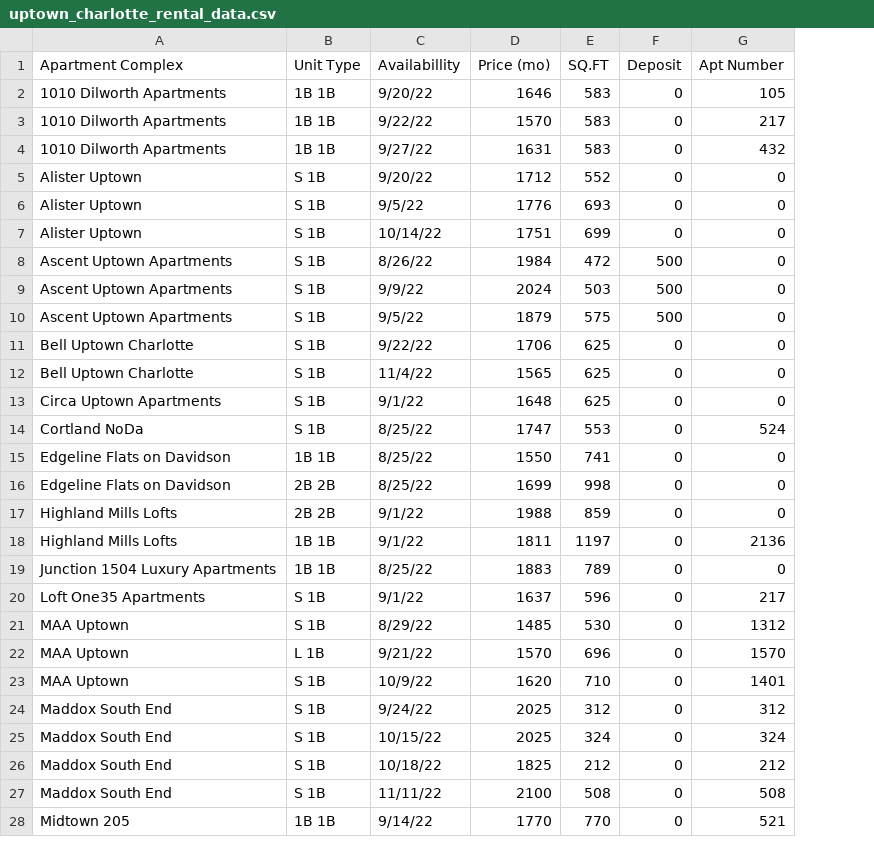
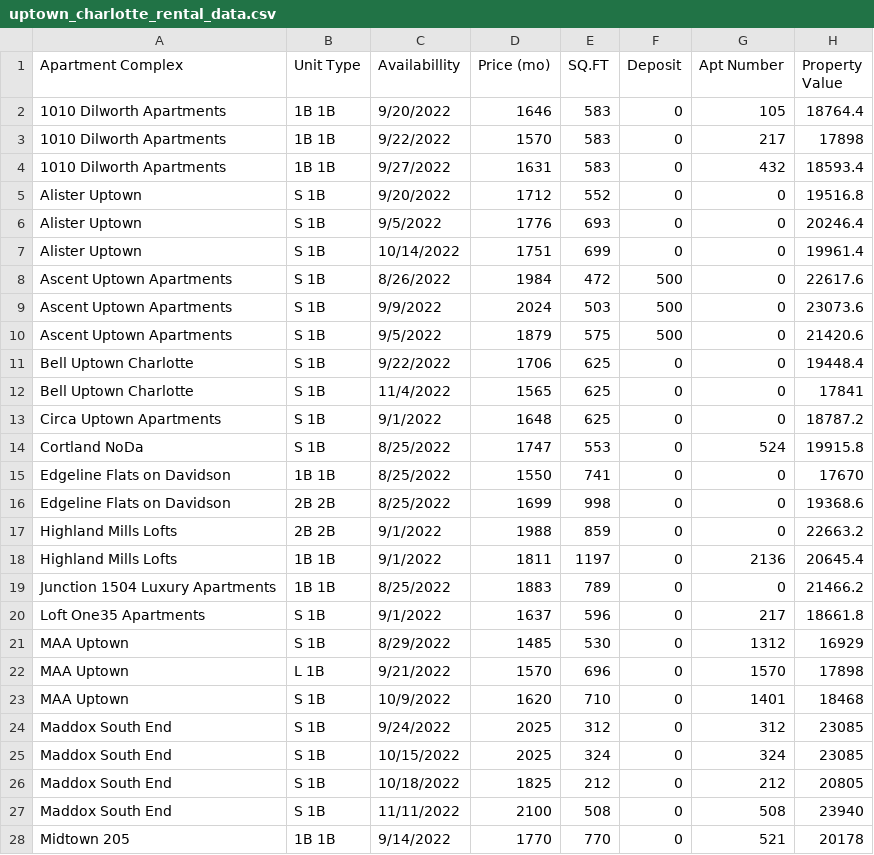
Before and after one commit to BrownTD/Final-Project, a CSV file: uptown_charlotte_rental_data.csv, drawn as a sheet; only a part is shown; the diff covers the shown part only; the diff names each change by its address in the sheet, - before the commit and + after, or states it on an @@ line.

Commit message:
Update uptown_charlotte_rental_data.csv
Updated for property values.

```diff
--- a/uptown_charlotte_rental_data.csv
+++ b/uptown_charlotte_rental_data.csv
+column H (Property Value), rows 2-28: 18764.4 | 17898 | 18593.4 | 19516.8 | 20246.4 | 19961.4 | 22617.6 | 23073.6 | 21420.6 | 19448.4 | 17841 | 18787.2 | 19915.8 | 17670 | 19368.6 | 22663.2 | 20645.4 | 21466.2 | 18661.8 | 16929 | 17898 | 18468 | 23085 | 23085 | 20805 | 23940 | 20178
-C2 (Availabillity): 9/20/22
+C2 (Availabillity): 9/20/2022
-C3 (Availabillity): 9/22/22
+C3 (Availabillity): 9/22/2022
-C4 (Availabillity): 9/27/22
+C4 (Availabillity): 9/27/2022
-C5 (Availabillity): 9/20/22
+C5 (Availabillity): 9/20/2022
-C6 (Availabillity): 9/5/22
+C6 (Availabillity): 9/5/2022
-C7 (Availabillity): 10/14/22
+C7 (Availabillity): 10/14/2022
-C8 (Availabillity): 8/26/22
+C8 (Availabillity): 8/26/2022
-C9 (Availabillity): 9/9/22
+C9 (Availabillity): 9/9/2022
-C10 (Availabillity): 9/5/22
+C10 (Availabillity): 9/5/2022
-C11 (Availabillity): 9/22/22
+C11 (Availabillity): 9/22/2022
-C12 (Availabillity): 11/4/22
+C12 (Availabillity): 11/4/2022
-C13 (Availabillity): 9/1/22
+C13 (Availabillity): 9/1/2022
-C14:C16 (Availabillity): 8/25/22
+C14:C16 (Availabillity): 8/25/2022
-C17:C18 (Availabillity): 9/1/22
+C17:C18 (Availabillity): 9/1/2022
-C19 (Availabillity): 8/25/22
+C19 (Availabillity): 8/25/2022
-C20 (Availabillity): 9/1/22
+C20 (Availabillity): 9/1/2022
-C21 (Availabillity): 8/29/22
+C21 (Availabillity): 8/29/2022
-C22 (Availabillity): 9/21/22
+C22 (Availabillity): 9/21/2022
-C23 (Availabillity): 10/9/22
+C23 (Availabillity): 10/9/2022
-C24 (Availabillity): 9/24/22
+C24 (Availabillity): 9/24/2022
-C25 (Availabillity): 10/15/22
+C25 (Availabillity): 10/15/2022
-C26 (Availabillity): 10/18/22
+C26 (Availabillity): 10/18/2022
-C27 (Availabillity): 11/11/22
+C27 (Availabillity): 11/11/2022
-C28 (Availabillity): 9/14/22
+C28 (Availabillity): 9/14/2022
```
Also changed, not shown: 48 edited cells elsewhere in this file.
